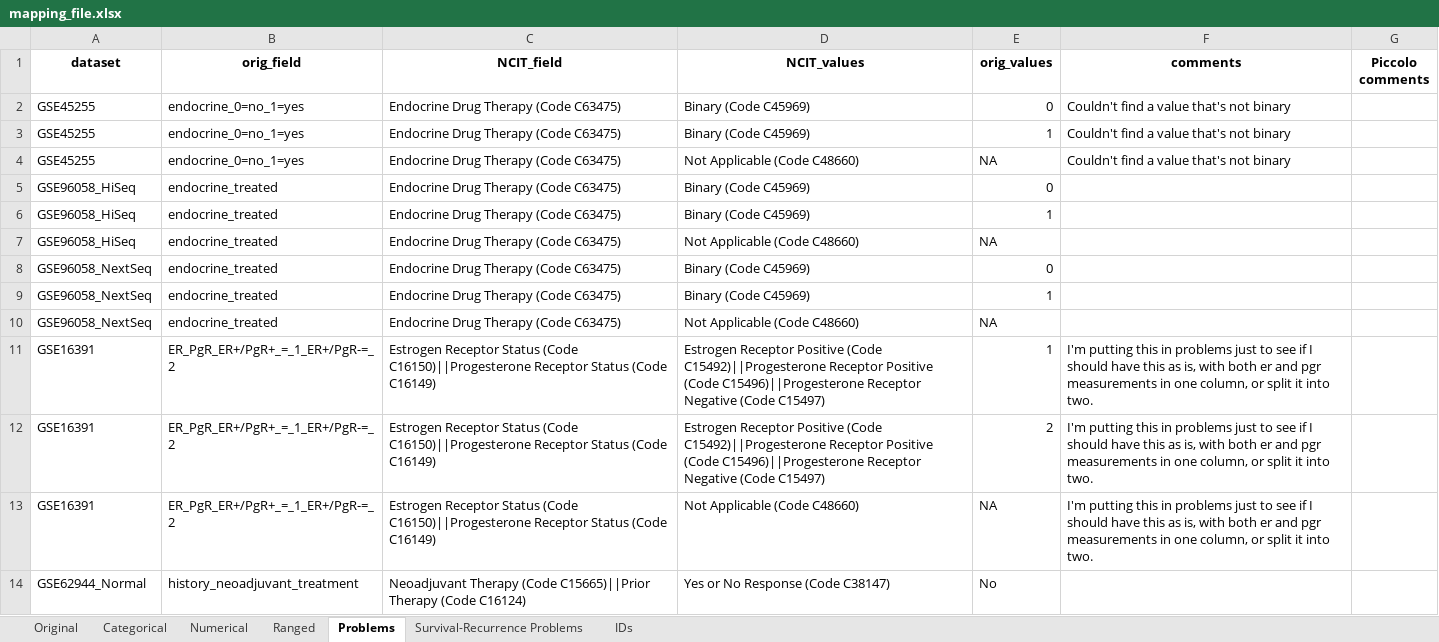
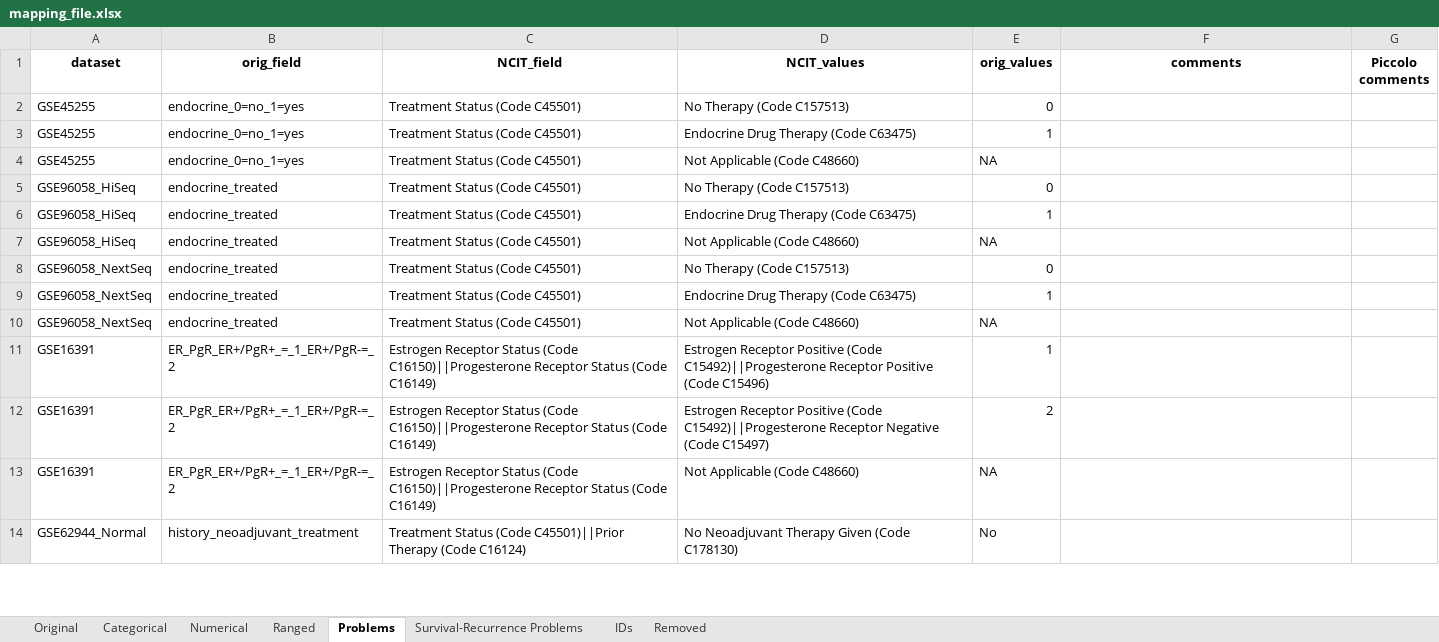
Before and after one commit to BeeTeeBeats/NCIT_mapping, an Excel workbook: mapping_file.xlsx, sheet Problems, drawn as a sheet; only a part is shown; values as stored, in another font and other column widths than the file's, no borders; table styles not drawn; the diff covers the shown part only; the diff names each change by its address in the sheet, - before the commit and + after, or states it on an @@ line.

```diff
--- a/mapping_file.xlsx (sheet Problems)
+++ b/mapping_file.xlsx (sheet Problems)
+sheet tab: Removed
-C2:C10 (NCIT_field): Endocrine Drug Therapy (Code C63475)
+C2:C10 (NCIT_field): Treatment Status (Code C45501)
-D2 (NCIT_values): Binary (Code C45969)
+D2 (NCIT_values): No Therapy (Code C157513)
-F2:F4 (comments): Couldn't find a value that's not binary
+F2:F4 (comments): (empty)
-D3 (NCIT_values): Binary (Code C45969)
+D3 (NCIT_values): Endocrine Drug Therapy (Code C63475)
-D5 (NCIT_values): Binary (Code C45969)
+D5 (NCIT_values): No Therapy (Code C157513)
-D6 (NCIT_values): Binary (Code C45969)
+D6 (NCIT_values): Endocrine Drug Therapy (Code C63475)
-D8 (NCIT_values): Binary (Code C45969)
+D8 (NCIT_values): No Therapy (Code C157513)
-D9 (NCIT_values): Binary (Code C45969)
+D9 (NCIT_values): Endocrine Drug Therapy (Code C63475)
-D11 (NCIT_values): …Positive (Code C15496)||Progesterone Receptor Negative (Code C15497)
+D11 (NCIT_values): …Positive (Code C15496)
-F11:F13 (comments): I'm putting this in problems just to see if I should have this as is, with both er and pgr measurements in one column, or split it into two.
+F11:F13 (comments): (empty)
-D12 (NCIT_values): …C15492)||Progesterone Receptor Positive (Code C15496)||Progesterone Receptor Negative (Code…
+D12 (NCIT_values): …C15492)||Progesterone Receptor Negative (Code…
-C14 (NCIT_field): Neoadjuvant Therapy (Code C15665)||Prior Therapy (Code…
+C14 (NCIT_field): Treatment Status (Code C45501)||Prior Therapy (Code…
-D14 (NCIT_values): Yes or No Response (Code C38147)
+D14 (NCIT_values): No Neoadjuvant Therapy Given (Code C178130)
```
Also changed, not shown: 7 removed rows, 66 edited cells and cell formats elsewhere in this sheet, sheet Survival-Recurrence Problems, sheet Categorical, sheet Original, sheet Ranged, sheet Numerical, 9 other files.
